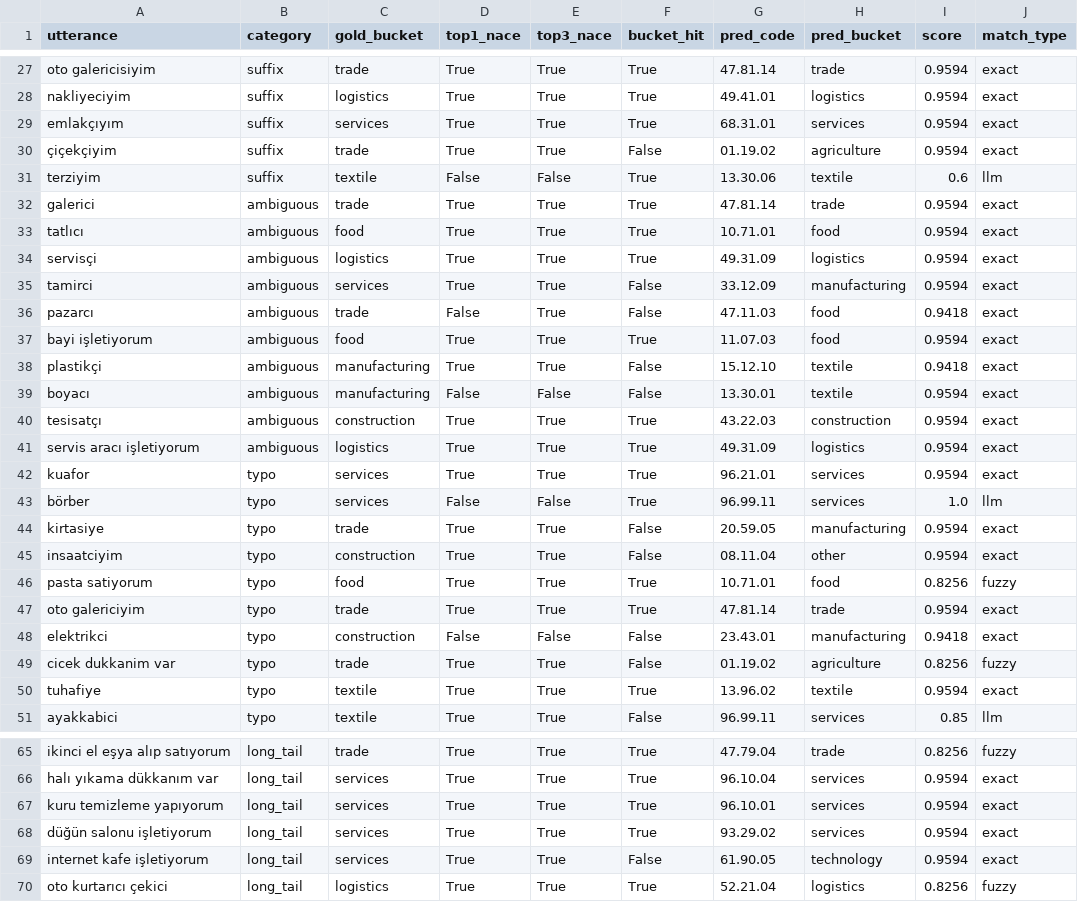
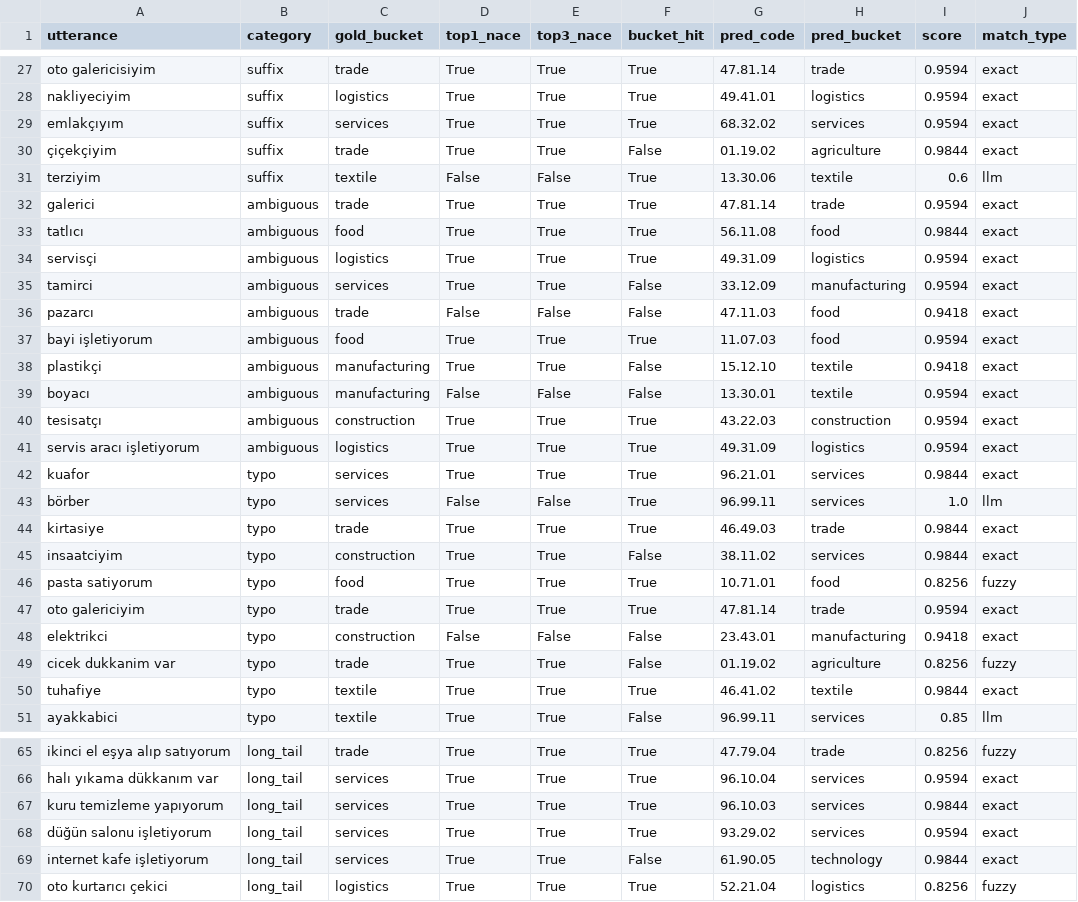
Before and after one commit to Plyraa/nace, a CSV file: output/eval_predictions.csv, drawn as a sheet; only a part is shown, gaps mark what is left out; the diff covers the shown part only; the diff names each change by its address in the sheet, - before the commit and + after, or states it on an @@ line.

```diff
--- a/output/eval_predictions.csv
+++ b/output/eval_predictions.csv
-G29 (pred_code): 68.31.01
+G29 (pred_code): 68.32.02
-I30 (score): 0.9594
+I30 (score): 0.9844
-G33 (pred_code): 10.71.01
+G33 (pred_code): 56.11.08
-I33 (score): 0.9594
+I33 (score): 0.9844
-E36 (top3_nace): True
+E36 (top3_nace): False
-I42 (score): 0.9594
+I42 (score): 0.9844
-F44 (bucket_hit): False
+F44 (bucket_hit): True
-G44 (pred_code): 20.59.05
+G44 (pred_code): 46.49.03
-H44 (pred_bucket): manufacturing
+H44 (pred_bucket): trade
-I44:I45 (score): 0.9594
+I44:I45 (score): 0.9844
-G45 (pred_code): 08.11.04
+G45 (pred_code): 38.11.02
-H45 (pred_bucket): other
+H45 (pred_bucket): services
-G50 (pred_code): 13.96.02
+G50 (pred_code): 46.41.02
-I50 (score): 0.9594
+I50 (score): 0.9844
-G67 (pred_code): 96.10.01
+G67 (pred_code): 96.10.03
-I67 (score): 0.9594
+I67 (score): 0.9844
-I69 (score): 0.9594
+I69 (score): 0.9844
```
Also changed, not shown: 30 edited cells elsewhere in this file, 3 other files.
